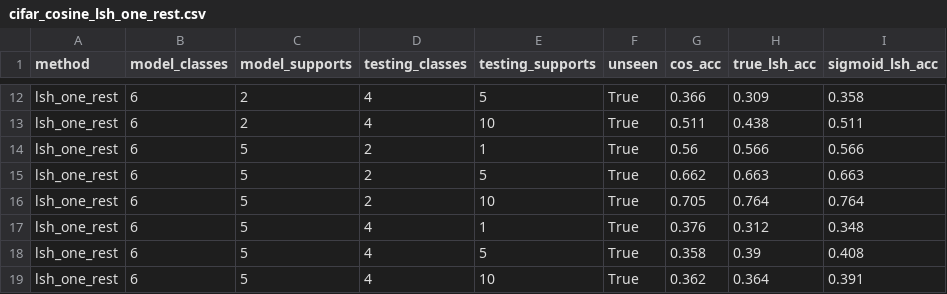
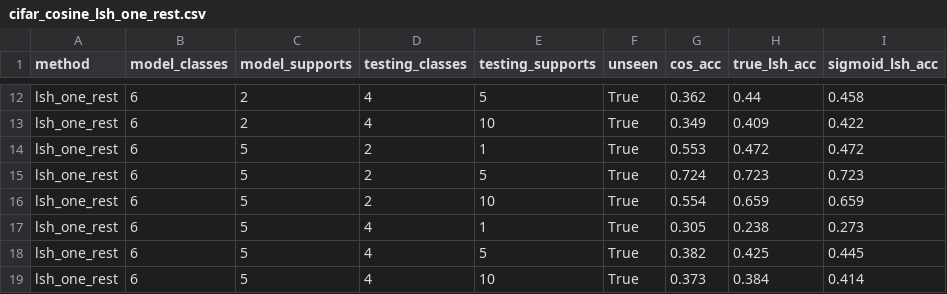
Before and after one commit to AndrewLitteken/budapest-summer-research-2018, a CSV file: data/csv/cifar_cosine_lsh_one_rest.csv, drawn as a sheet; only a part is shown, gaps mark what is left out; the diff covers the shown part only; the diff names each change by its address in the sheet, - before the commit and + after, or states it on an @@ line.

```diff
--- a/data/csv/cifar_cosine_lsh_one_rest.csv
+++ b/data/csv/cifar_cosine_lsh_one_rest.csv
-G12 (cos_acc): 0.366
+G12 (cos_acc): 0.362
-H12 (true_lsh_acc): 0.309
+H12 (true_lsh_acc): 0.44
-I12 (sigmoid_lsh_acc): 0.358
+I12 (sigmoid_lsh_acc): 0.458
-G13 (cos_acc): 0.511
+G13 (cos_acc): 0.349
-H13 (true_lsh_acc): 0.438
+H13 (true_lsh_acc): 0.409
-I13 (sigmoid_lsh_acc): 0.511
+I13 (sigmoid_lsh_acc): 0.422
-G14 (cos_acc): 0.56
+G14 (cos_acc): 0.553
-H14 (true_lsh_acc): 0.566
+H14 (true_lsh_acc): 0.472
-I14 (sigmoid_lsh_acc): 0.566
+I14 (sigmoid_lsh_acc): 0.472
-G15 (cos_acc): 0.662
+G15 (cos_acc): 0.724
-H15 (true_lsh_acc): 0.663
+H15 (true_lsh_acc): 0.723
-I15 (sigmoid_lsh_acc): 0.663
+I15 (sigmoid_lsh_acc): 0.723
-G16 (cos_acc): 0.705
+G16 (cos_acc): 0.554
-H16 (true_lsh_acc): 0.764
+H16 (true_lsh_acc): 0.659
-I16 (sigmoid_lsh_acc): 0.764
+I16 (sigmoid_lsh_acc): 0.659
-G17 (cos_acc): 0.376
+G17 (cos_acc): 0.305
-H17 (true_lsh_acc): 0.312
+H17 (true_lsh_acc): 0.238
-I17 (sigmoid_lsh_acc): 0.348
+I17 (sigmoid_lsh_acc): 0.273
-G18 (cos_acc): 0.358
+G18 (cos_acc): 0.382
-H18 (true_lsh_acc): 0.39
+H18 (true_lsh_acc): 0.425
-I18 (sigmoid_lsh_acc): 0.408
+I18 (sigmoid_lsh_acc): 0.445
-G19 (cos_acc): 0.362
+G19 (cos_acc): 0.373
-H19 (true_lsh_acc): 0.364
+H19 (true_lsh_acc): 0.384
-I19 (sigmoid_lsh_acc): 0.391
+I19 (sigmoid_lsh_acc): 0.414
```
Also changed, not shown: 30 edited cells elsewhere in this file, data/csv/cifar_100_cosine_lsh_one_rest.csv, data/csv/cifar_lsh_one_rest_lsh_one_rest.csv, 9 other files.
